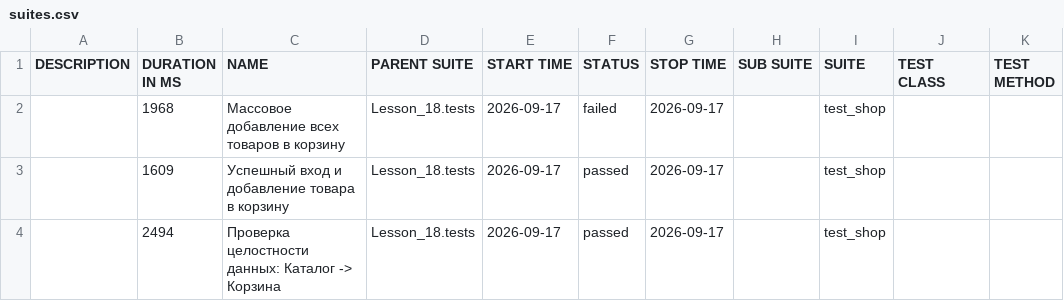
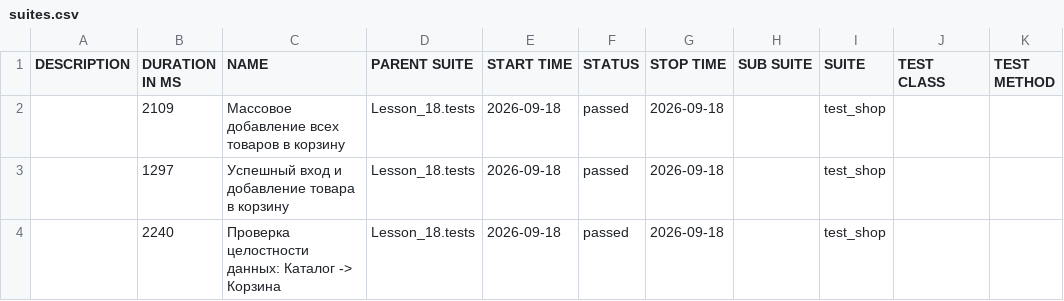
Before and after one commit to Ar4ipraha/automation, a CSV file: data/suites.csv, drawn as a sheet.

```diff
--- a/data/suites.csv
+++ b/data/suites.csv
@@ -1,4 +1,4 @@
 "DESCRIPTION","DURATION IN MS","NAME","PARENT SUITE","START TIME","STATUS","STOP TIME","SUB SUITE","SUITE","TEST CLASS","TEST METHOD"
-"","1968","Массовое добавление всех товаров в корзину","Lesson_18.tests","2026-09-17","failed","2026-09-17","","test_shop","",""
-"","1609","Успешный вход и добавление товара в корзину","Lesson_18.tests","2026-09-17","passed","2026-09-17","","test_shop","",""
-"","2494","Проверка целостности данных: Каталог -> Корзина","Lesson_18.tests","2026-09-17","passed","2026-09-17","","test_shop","",""
+"","2109","Массовое добавление всех товаров в корзину","Lesson_18.tests","2026-09-18","passed","2026-09-18","","test_shop","",""
+"","1297","Успешный вход и добавление товара в корзину","Lesson_18.tests","2026-09-18","passed","2026-09-18","","test_shop","",""
+"","2240","Проверка целостности данных: Каталог -> Корзина","Lesson_18.tests","2026-09-18","passed","2026-09-18","","test_shop","",""
```
Also changed, not shown: 57 other files.
